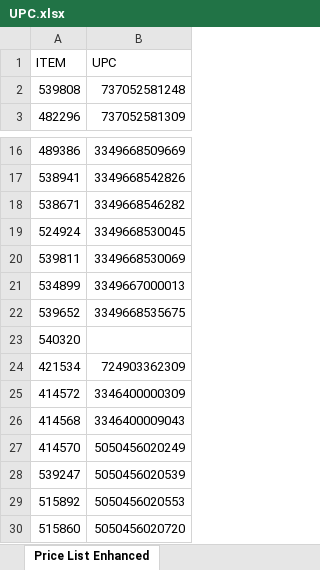
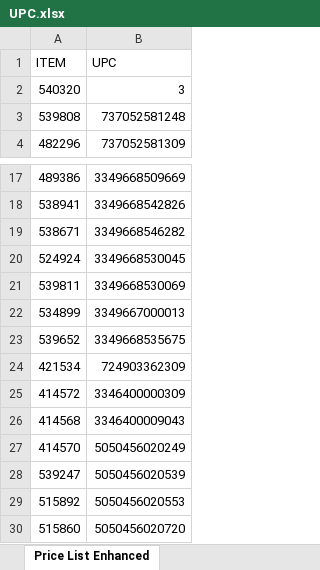
Before and after one commit to cguisao/ExcelExport, an Excel workbook: DBTester/wwwroot/UPC.xlsx, sheet Price List Enhanced, drawn as a sheet; only a part is shown, gaps mark what is left out; values as stored, in another font and other column widths than the file's, no borders; removed rows and columns are numbered as before the commit, all else as after; the diff names each change by its address in the sheet, - before the commit and + after, or states it on an @@ line.

Commit message:
Finished the logic to upload massive amount of data on to the database in seconds

```diff
--- a/DBTester/wwwroot/UPC.xlsx (sheet Price List Enhanced)
+++ b/DBTester/wwwroot/UPC.xlsx (sheet Price List Enhanced)
+row 2: 540320 | 3
-row 23: 540320
```
Also changed, not shown: 15 other files.
